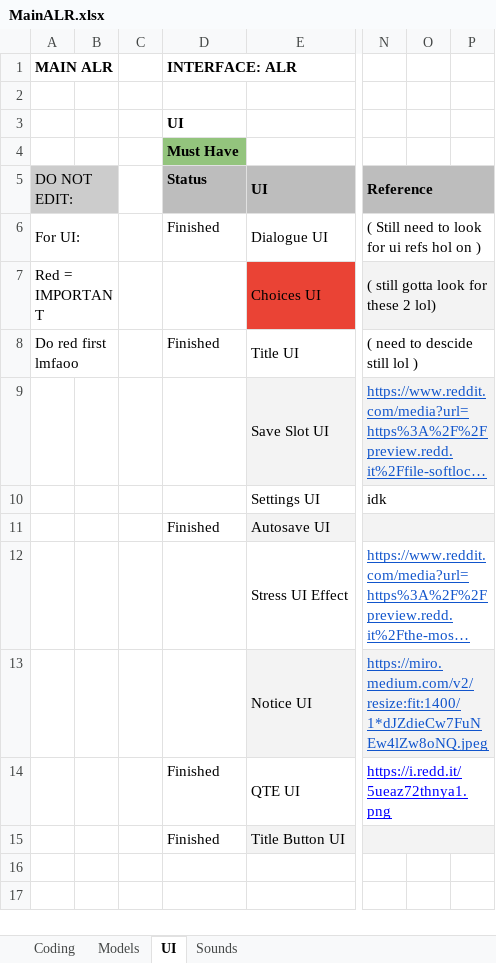
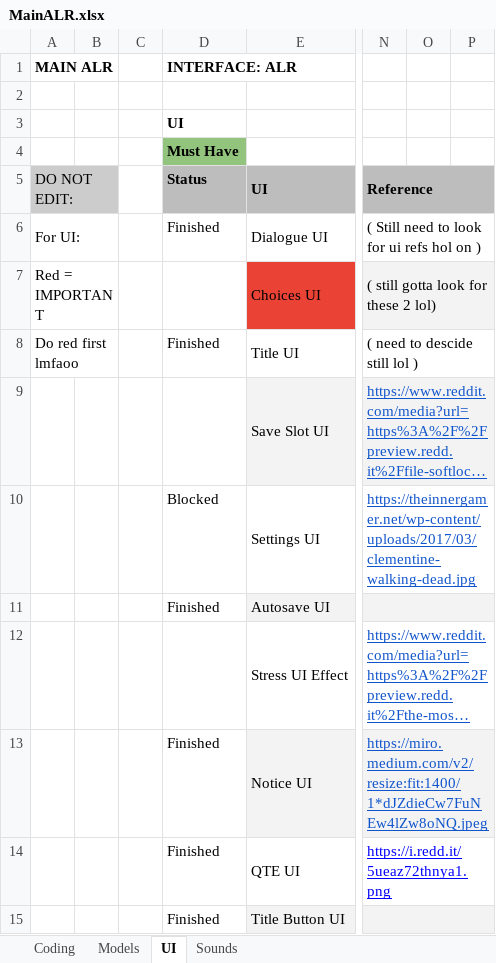
Before and after one commit to caitheai/Cost-of-Betrayal, an Excel workbook: To-Do/MainALR.xlsx, sheet UI, drawn as a sheet; only a part is shown, gaps mark what is left out; long unchanged cells end in …; values as stored, in another font and other column widths than the file's, no borders; table styles not drawn; the diff names each change by its address in the sheet, - before the commit and + after, or states it on an @@ line.

```diff
--- a/To-Do/MainALR.xlsx (sheet UI)
+++ b/To-Do/MainALR.xlsx (sheet UI)
-D10 (Must Have): (empty)
+D10 (Must Have): Blocked
-N10: idk
+N10: https://theinnergamer.net/wp-content/uploads/2017/03/clementine-walking-dead.jpg
@@ N10 underline: off → on, text colour: black → #1155CC @@
-O11:P11 fill: none
+O11:P11 fill: #F3F3F3
-D13 (Must Have): (empty)
+D13 (Must Have): Finished
```
Also changed, not shown: sheet Coding, 20 other files.
